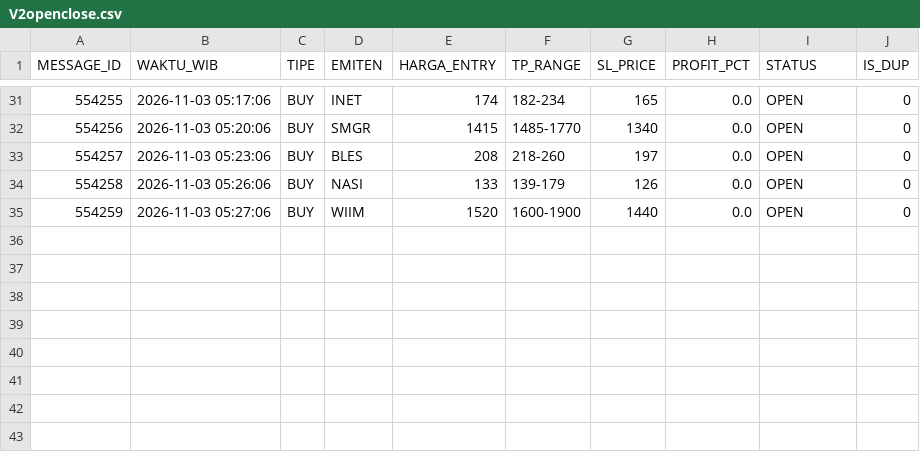
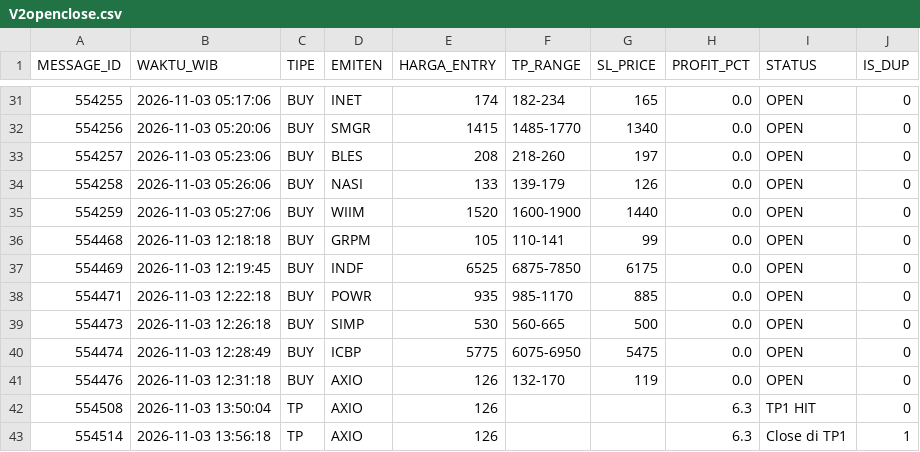
Before and after one commit to illusixTri/dashboard-rla, a CSV file: V2openclose.csv, drawn as a sheet; only a part is shown, gaps mark what is left out.

```diff
--- a/V2openclose.csv
+++ b/V2openclose.csv
@@ -35 +35,9 @@ MESSAGE_ID,WAKTU_WIB,TIPE,EMITEN,HARGA_ENTRY,TP_RANGE,SL_PRICE,PROFIT_PCT,STATUS
 554259,2026-11-03 05:27:06,BUY,WIIM,1520,1600-1900,1440,0.0,OPEN,0
+554468,2026-11-03 12:18:18,BUY,GRPM,105,110-141,99,0.0,OPEN,0
+554469,2026-11-03 12:19:45,BUY,INDF,6525,6875-7850,6175,0.0,OPEN,0
+554471,2026-11-03 12:22:18,BUY,POWR,935,985-1170,885,0.0,OPEN,0
+554473,2026-11-03 12:26:18,BUY,SIMP,530,560-665,500,0.0,OPEN,0
+554474,2026-11-03 12:28:49,BUY,ICBP,5775,6075-6950,5475,0.0,OPEN,0
+554476,2026-11-03 12:31:18,BUY,AXIO,126,132-170,119,0.0,OPEN,0
+554508,2026-11-03 13:50:04,TP,AXIO,126,,,6.3,TP1 HIT,0
+554514,2026-11-03 13:56:18,TP,AXIO,126,,,6.3,Close di TP1,1
```
Also changed, not shown: portofolio_web.csv.
